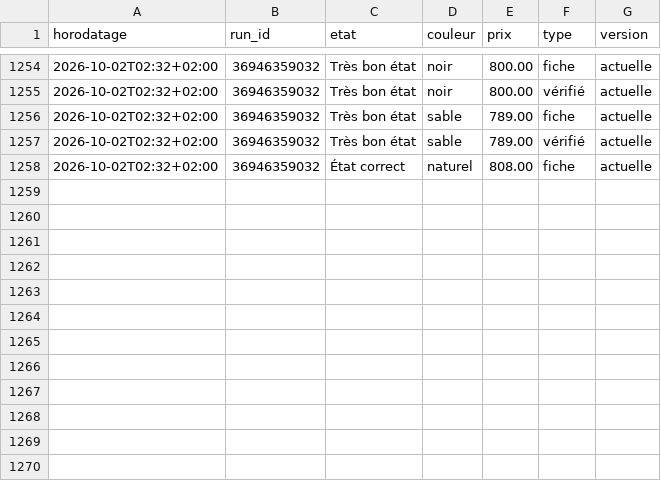
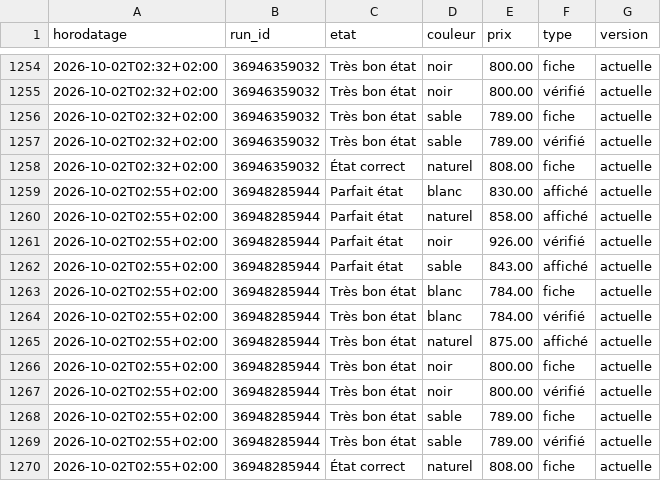
Before and after one commit to al37hajj/veille-backmarket, a CSV file: historique.csv, drawn as a sheet; only a part is shown, gaps mark what is left out.

```diff
--- a/historique.csv
+++ b/historique.csv
@@ -1258 +1258,13 @@ horodatage,run_id,etat,couleur,prix,type,version
 2026-10-02T02:32+02:00,36946359032,État correct,naturel,808.00,fiche,actuelle
+2026-10-02T02:55+02:00,36948285944,Parfait état,blanc,830.00,affiché,actuelle
+2026-10-02T02:55+02:00,36948285944,Parfait état,naturel,858.00,affiché,actuelle
+2026-10-02T02:55+02:00,36948285944,Parfait état,noir,926.00,vérifié,actuelle
+2026-10-02T02:55+02:00,36948285944,Parfait état,sable,843.00,affiché,actuelle
+2026-10-02T02:55+02:00,36948285944,Très bon état,blanc,784.00,fiche,actuelle
+2026-10-02T02:55+02:00,36948285944,Très bon état,blanc,784.00,vérifié,actuelle
+2026-10-02T02:55+02:00,36948285944,Très bon état,naturel,875.00,affiché,actuelle
+2026-10-02T02:55+02:00,36948285944,Très bon état,noir,800.00,fiche,actuelle
+2026-10-02T02:55+02:00,36948285944,Très bon état,noir,800.00,vérifié,actuelle
+2026-10-02T02:55+02:00,36948285944,Très bon état,sable,789.00,fiche,actuelle
+2026-10-02T02:55+02:00,36948285944,Très bon état,sable,789.00,vérifié,actuelle
+2026-10-02T02:55+02:00,36948285944,État correct,naturel,808.00,fiche,actuelle
```
